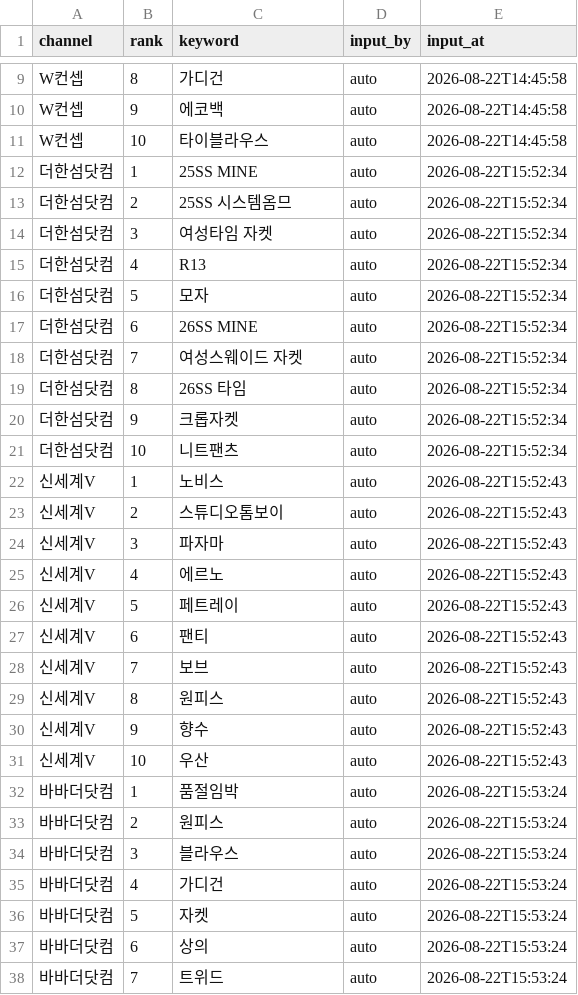
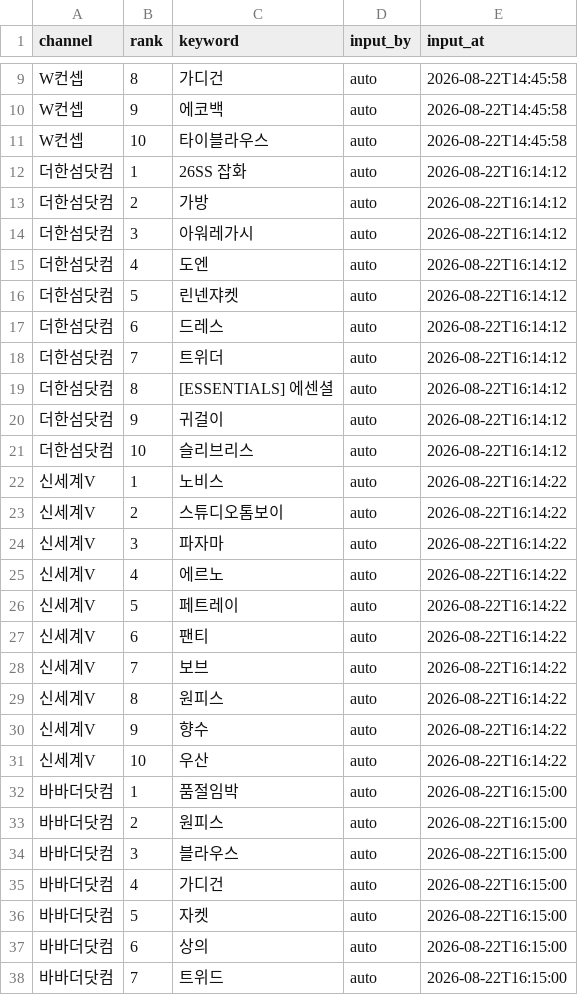
Before and after one commit to performanceteam12-sketch/babathe-trend-dashboard, a CSV file: data/app_search/2026-08-22.csv, drawn as a sheet; only a part is shown, gaps mark what is left out; the diff covers the shown part only.

```diff
--- a/data/app_search/2026-08-22.csv
+++ b/data/app_search/2026-08-22.csv
@@ -11,28 +11,28 @@ W컨셉,9,에코백,auto,2026-08-22T14:45:58
 W컨셉,10,타이블라우스,auto,2026-08-22T14:45:58
-더한섬닷컴,1,25SS MINE,auto,2026-08-22T15:52:34
-더한섬닷컴,2,25SS 시스템옴므,auto,2026-08-22T15:52:34
-더한섬닷컴,3,여성타임 자켓,auto,2026-08-22T15:52:34
-더한섬닷컴,4,R13,auto,2026-08-22T15:52:34
-더한섬닷컴,5,모자,auto,2026-08-22T15:52:34
-더한섬닷컴,6,26SS MINE,auto,2026-08-22T15:52:34
-더한섬닷컴,7,여성스웨이드 자켓,auto,2026-08-22T15:52:34
-더한섬닷컴,8,26SS 타임,auto,2026-08-22T15:52:34
-더한섬닷컴,9,크롭자켓,auto,2026-08-22T15:52:34
-더한섬닷컴,10,니트팬츠,auto,2026-08-22T15:52:34
-신세계V,1,노비스,auto,2026-08-22T15:52:43
-신세계V,2,스튜디오톰보이,auto,2026-08-22T15:52:43
-신세계V,3,파자마,auto,2026-08-22T15:52:43
-신세계V,4,에르노,auto,2026-08-22T15:52:43
-신세계V,5,페트레이,auto,2026-08-22T15:52:43
-신세계V,6,팬티,auto,2026-08-22T15:52:43
-신세계V,7,보브,auto,2026-08-22T15:52:43
-신세계V,8,원피스,auto,2026-08-22T15:52:43
-신세계V,9,향수,auto,2026-08-22T15:52:43
-신세계V,10,우산,auto,2026-08-22T15:52:43
-바바더닷컴,1,품절임박,auto,2026-08-22T15:53:24
-바바더닷컴,2,원피스,auto,2026-08-22T15:53:24
-바바더닷컴,3,블라우스,auto,2026-08-22T15:53:24
-바바더닷컴,4,가디건,auto,2026-08-22T15:53:24
-바바더닷컴,5,자켓,auto,2026-08-22T15:53:24
-바바더닷컴,6,상의,auto,2026-08-22T15:53:24
-바바더닷컴,7,트위드,auto,2026-08-22T15:53:24
+더한섬닷컴,1,26SS 잡화,auto,2026-08-22T16:14:12
+더한섬닷컴,2,가방,auto,2026-08-22T16:14:12
+더한섬닷컴,3,아워레가시,auto,2026-08-22T16:14:12
+더한섬닷컴,4,도엔,auto,2026-08-22T16:14:12
+더한섬닷컴,5,린넨쟈켓,auto,2026-08-22T16:14:12
+더한섬닷컴,6,드레스,auto,2026-08-22T16:14:12
+더한섬닷컴,7,트위더,auto,2026-08-22T16:14:12
+더한섬닷컴,8,[ESSENTIALS] 에센셜,auto,2026-08-22T16:14:12
+더한섬닷컴,9,귀걸이,auto,2026-08-22T16:14:12
+더한섬닷컴,10,슬리브리스,auto,2026-08-22T16:14:12
+신세계V,1,노비스,auto,2026-08-22T16:14:22
+신세계V,2,스튜디오톰보이,auto,2026-08-22T16:14:22
+신세계V,3,파자마,auto,2026-08-22T16:14:22
+신세계V,4,에르노,auto,2026-08-22T16:14:22
+신세계V,5,페트레이,auto,2026-08-22T16:14:22
+신세계V,6,팬티,auto,2026-08-22T16:14:22
+신세계V,7,보브,auto,2026-08-22T16:14:22
+신세계V,8,원피스,auto,2026-08-22T16:14:22
+신세계V,9,향수,auto,2026-08-22T16:14:22
+신세계V,10,우산,auto,2026-08-22T16:14:22
+바바더닷컴,1,품절임박,auto,2026-08-22T16:15:00
+바바더닷컴,2,원피스,auto,2026-08-22T16:15:00
+바바더닷컴,3,블라우스,auto,2026-08-22T16:15:00
+바바더닷컴,4,가디건,auto,2026-08-22T16:15:00
+바바더닷컴,5,자켓,auto,2026-08-22T16:15:00
+바바더닷컴,6,상의,auto,2026-08-22T16:15:00
+바바더닷컴,7,트위드,auto,2026-08-22T16:15:00
```
Also changed, not shown: 3 edited cells elsewhere in this file.
